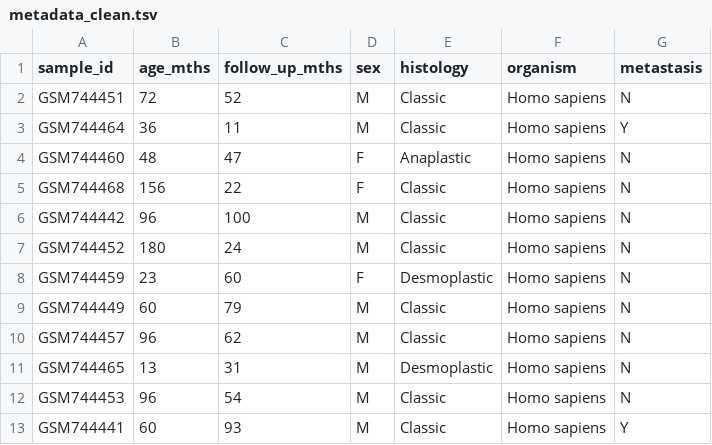
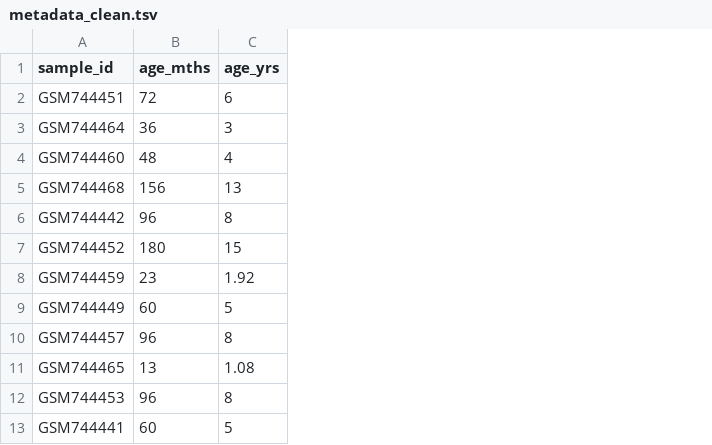
Before and after one commit to AlexsLemonade/training-modules, a TSV file: intro_to_R_tidyverse/metadata_clean.tsv, drawn as a sheet; only a part is shown; removed rows and columns are numbered as before the commit, all else as after; the diff names each change by its address in the sheet, - before the commit and + after, or states it on an @@ line.

Commit message:
Fixed issue with metadata_clean writing

```diff
--- a/intro_to_R_tidyverse/metadata_clean.tsv
+++ b/intro_to_R_tidyverse/metadata_clean.tsv
-column C (follow_up_mths), rows 2-13: 52 | 11 | 47 | 22 | 100 | 24 | 60 | 79 | 62 | 31 | 54 | 93
-column D (sex), rows 2-13: M | M | F | F | M | M | F | M | M | M | M | M
-column E (histology), rows 2-13: Classic | Classic | Anaplastic | Classic | Classic | Classic | Desmoplastic | Classic | Classic | Desmoplastic | Classic | Classic
-column F (organism), rows 2-13: all Homo sapiens
-column G (metastasis), rows 2-13: N | Y | N | N | N | N | N | N | N | N | N | Y
+column C (age_yrs), rows 2-13: 6 | 3 | 4 | 13 | 8 | 15 | 1.92 | 5 | 8 | 1.08 | 8 | 5
```
Also changed, not shown: 2 other files.
